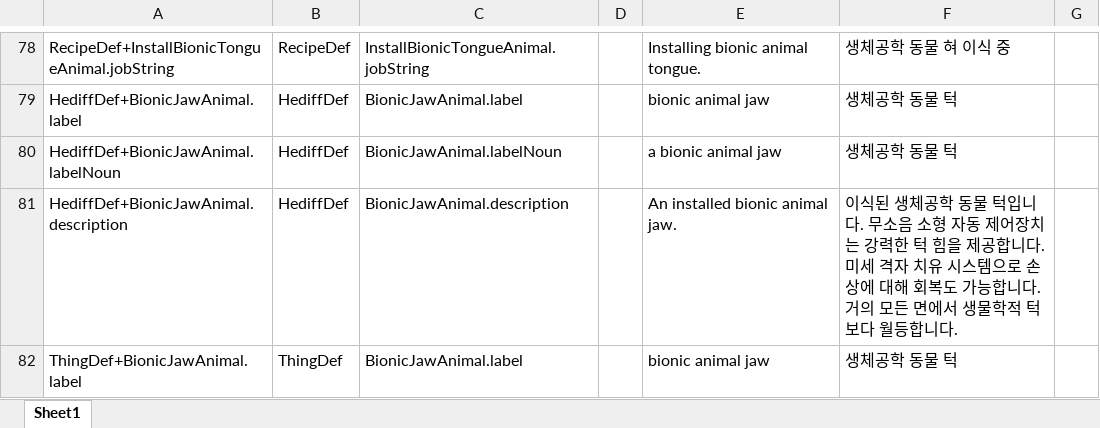
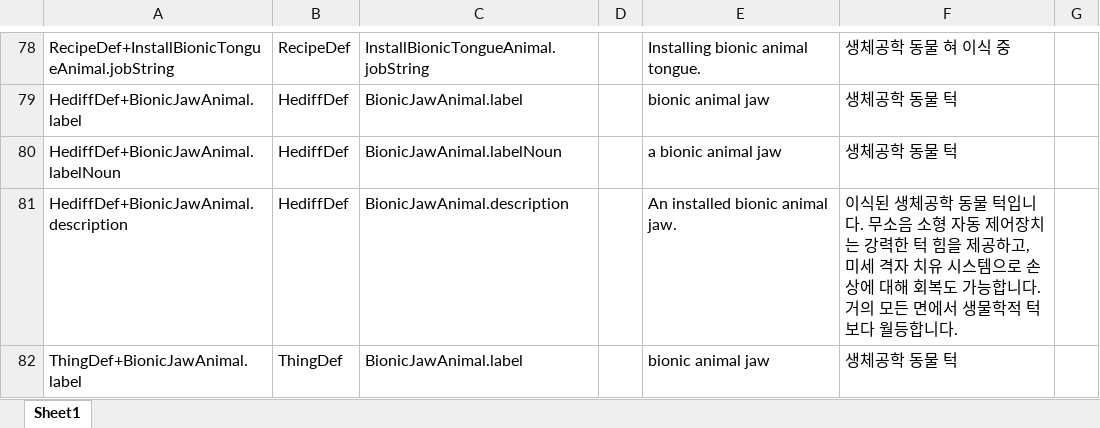
Before and after one commit to gitneapig/RMK, an Excel workbook: Pull Request Here/A Dog Said 2 - 3238353862/A Dog Said... Animal Prosthetics 2 - 3238353862.xlsx, sheet Sheet1, drawn as a sheet; only a part is shown, gaps mark what is left out; values as stored, in another font and other column widths than the file's, no borders; charts and pictures not drawn; the diff covers the shown part only; the diff names each change by its address in the sheet, - before the commit and + after, or states it on an @@ line.

```diff
--- a/Pull Request Here/A Dog Said 2 - 3238353862/A Dog Said... Animal Prosthetics 2 - 3238353862.xlsx (sheet Sheet1)
+++ b/Pull Request Here/A Dog Said 2 - 3238353862/A Dog Said... Animal Prosthetics 2 - 3238353862.xlsx (sheet Sheet1)
-F81: …을 제공합니다. 미세 격…
+F81: …을 제공하고, 미세 격…
```
Also changed, not shown: 17 edited cells elsewhere in this sheet, charts or pictures, 3 other files.
